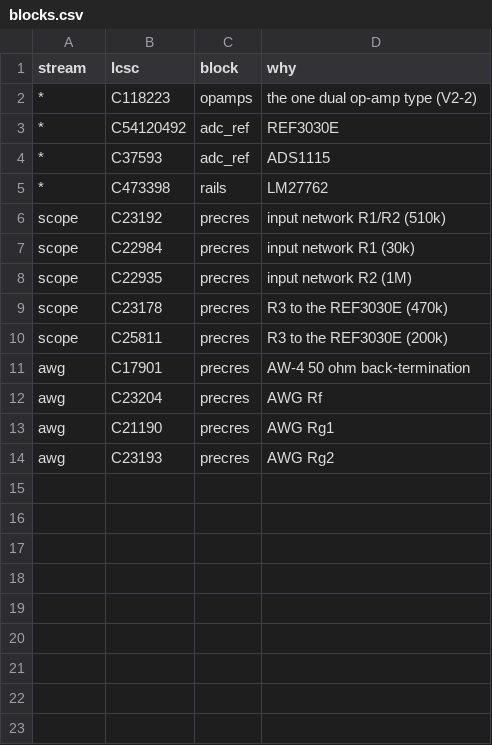
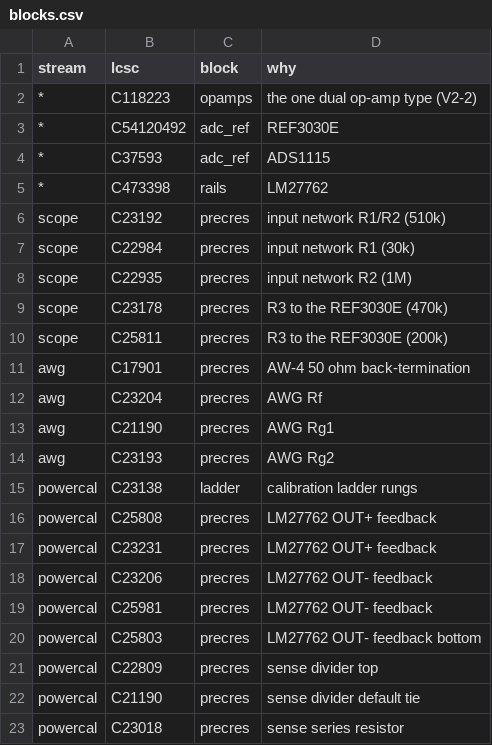
Before and after one commit to jerryrt/due_oscilloscope, a CSV file: hardware/afe-proto/v2/bom/blocks.csv, drawn as a sheet; the diff names each change by its address in the sheet, - before the commit and + after, or states it on an @@ line.

```diff
--- a/hardware/afe-proto/v2/bom/blocks.csv
+++ b/hardware/afe-proto/v2/bom/blocks.csv
+row 15: powercal | C23138 | ladder | calibration ladder rungs
+row 16: powercal | C25808 | precres | LM27762 OUT+ feedback
+row 17: powercal | C23231 | precres | LM27762 OUT+ feedback
+row 18: powercal | C23206 | precres | LM27762 OUT- feedback
+row 19: powercal | C25981 | precres | LM27762 OUT- feedback
+row 20: powercal | C25803 | precres | LM27762 OUT- feedback bottom
+row 21: powercal | C22809 | precres | sense divider top
+row 22: powercal | C21190 | precres | sense divider default tie
+row 23: powercal | C23018 | precres | sense series resistor
```
Also changed, not shown: hardware/afe-proto/v2/bom/extra.csv, hardware/afe-proto/v2/bom/intl.csv, 5 other files.
